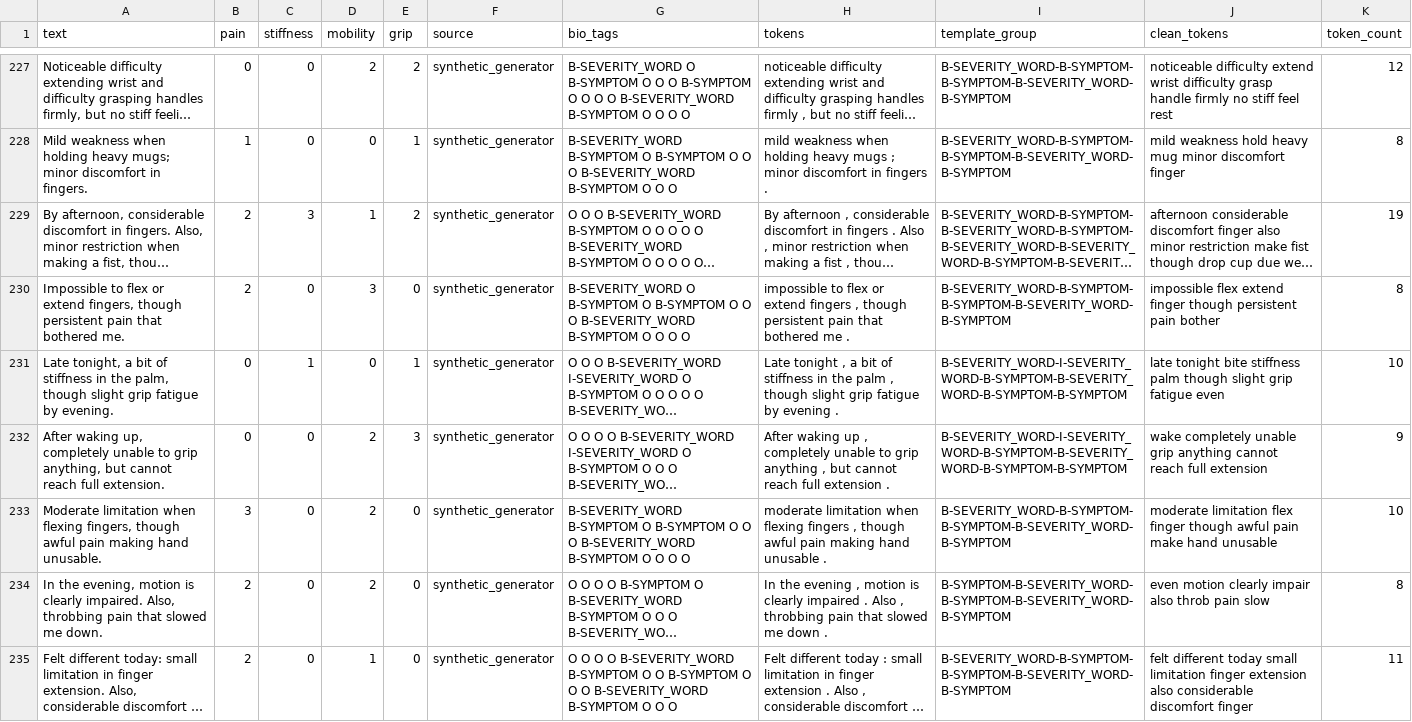
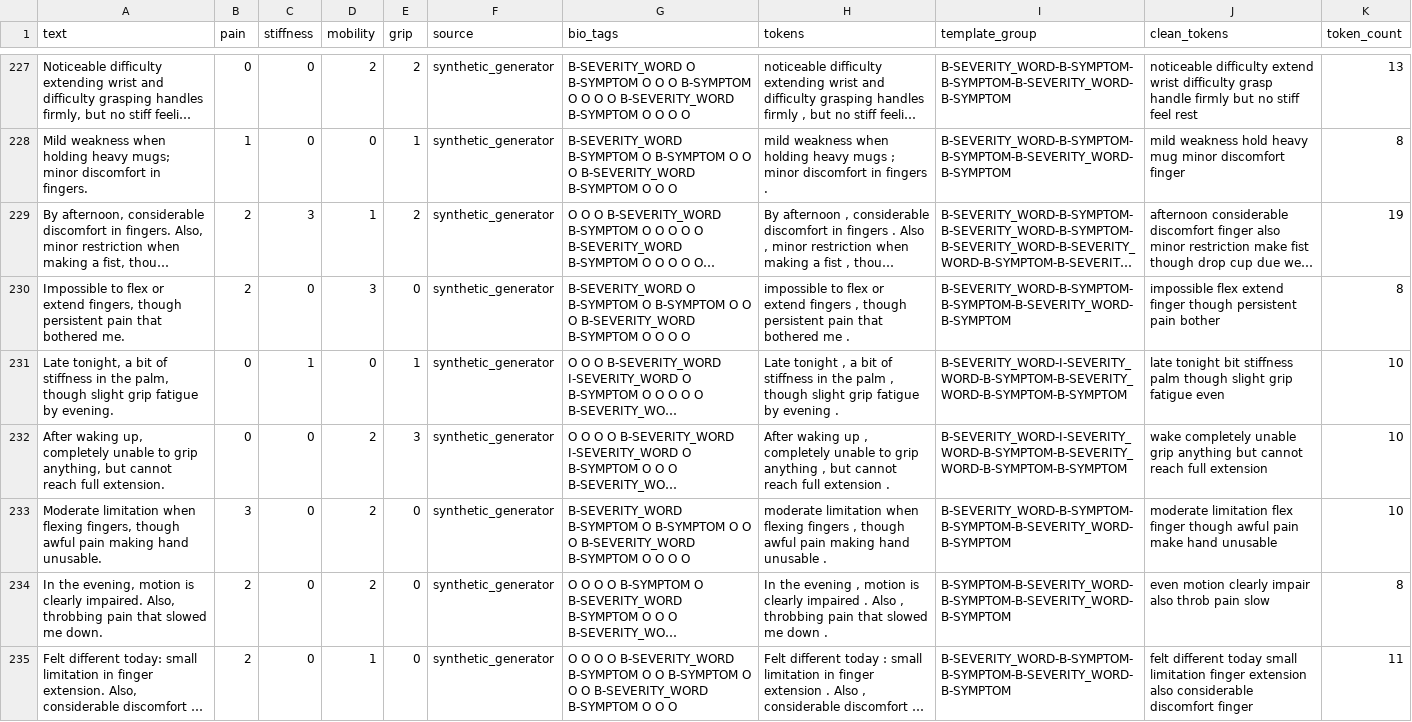
Before and after one commit to VenkatesanManju/Hand-Rehab-AI, a CSV file: data/processed/test.csv, drawn as a sheet; only a part is shown, gaps mark what is left out; long unchanged cells end in …; the diff covers the shown part only; the diff names each change by its address in the sheet, - before the commit and + after, or states it on an @@ line.

```diff
--- a/data/processed/test.csv
+++ b/data/processed/test.csv
-J227 (clean_tokens): …handle firmly no stiff…
+J227 (clean_tokens): …handle firmly but no stiff…
-K227 (token_count): 12
+K227 (token_count): 13
-J231 (clean_tokens): late tonight bite stiffness palm…
+J231 (clean_tokens): late tonight bit stiffness palm…
-J232 (clean_tokens): …grip anything cannot reach…
+J232 (clean_tokens): …grip anything but cannot reach…
-K232 (token_count): 9
+K232 (token_count): 10
```
Also changed, not shown: 135 edited cells elsewhere in this file, data/processed/train.csv, data/processed/val.csv, 30 other files.
